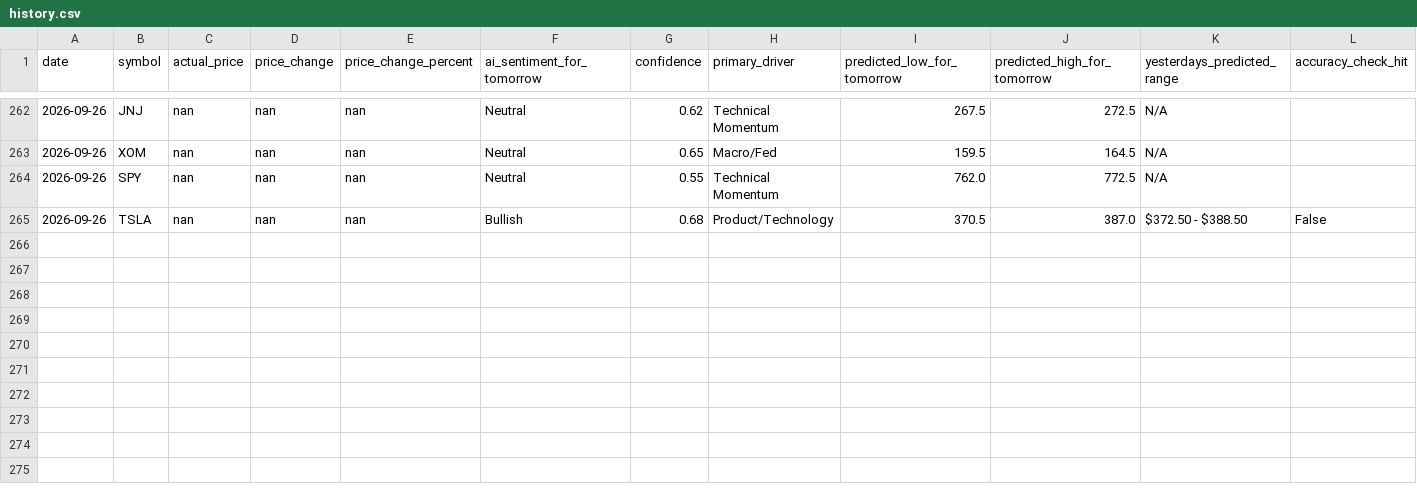
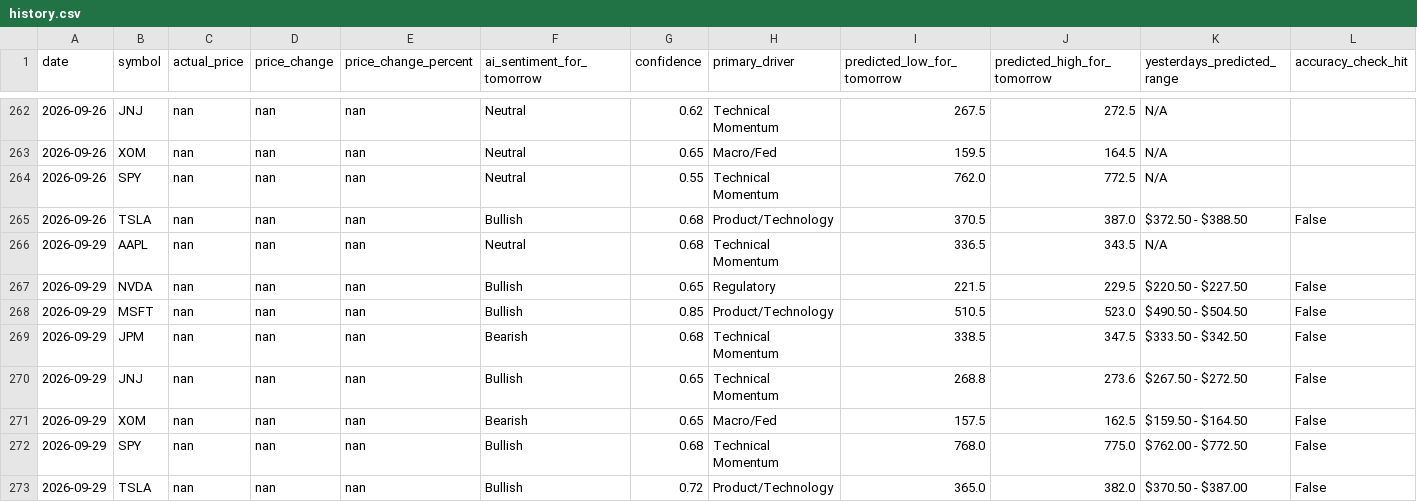
Before and after one commit to TanivAshraf/ai-stock-analyzer, a CSV file: history.csv, drawn as a sheet; only a part is shown, gaps mark what is left out; the diff names each change by its address in the sheet, - before the commit and + after, or states it on an @@ line.

```diff
--- a/history.csv
+++ b/history.csv
+row 266: 2026-09-29 | AAPL | nan | nan | nan | Neutral | 0.68 | Technical Momentum | 336.5 | 343.5 | N/A
+row 267: 2026-09-29 | NVDA | nan | nan | nan | Bullish | 0.65 | Regulatory | 221.5 | 229.5 | $220.50 - $227.50 | False
+row 268: 2026-09-29 | MSFT | nan | nan | nan | Bullish | 0.85 | Product/Technology | 510.5 | 523.0 | $490.50 - $504.50 | False
+row 269: 2026-09-29 | JPM | nan | nan | nan | Bearish | 0.68 | Technical Momentum | 338.5 | 347.5 | $333.50 - $342.50 | False
+row 270: 2026-09-29 | JNJ | nan | nan | nan | Bullish | 0.65 | Technical Momentum | 268.8 | 273.6 | $267.50 - $272.50 | False
+row 271: 2026-09-29 | XOM | nan | nan | nan | Bearish | 0.65 | Macro/Fed | 157.5 | 162.5 | $159.50 - $164.50 | False
+row 272: 2026-09-29 | SPY | nan | nan | nan | Bullish | 0.68 | Technical Momentum | 768.0 | 775.0 | $762.00 - $772.50 | False
+row 273: 2026-09-29 | TSLA | nan | nan | nan | Bullish | 0.72 | Product/Technology | 365.0 | 382.0 | $370.50 - $387.00 | False
```
Also changed, not shown: 1 other file.
